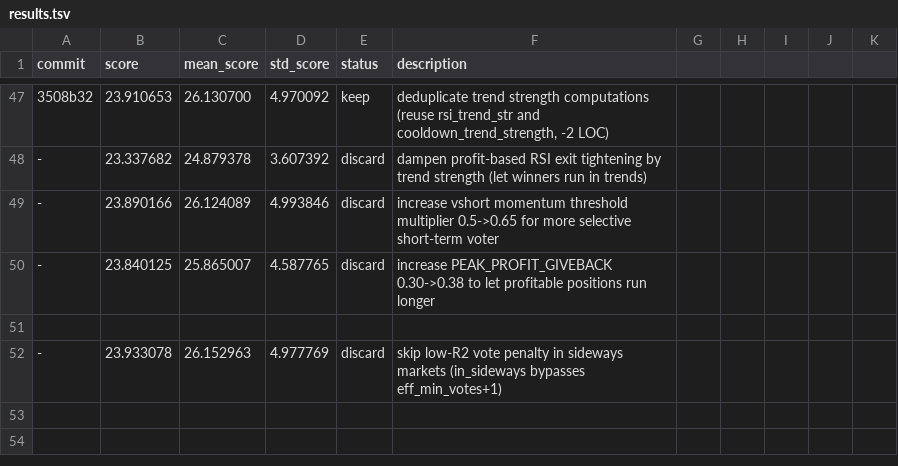
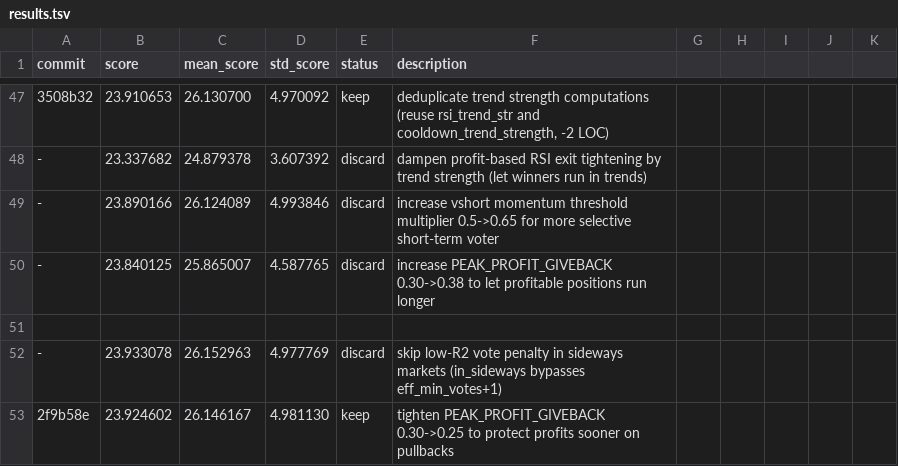
Before and after one commit to dragonkid/auto-researchtrading, a TSV file: results.tsv, drawn as a sheet; only a part is shown, gaps mark what is left out; the diff names each change by its address in the sheet, - before the commit and + after, or states it on an @@ line.

```diff
--- a/results.tsv
+++ b/results.tsv
+row 53: 2f9b58e | 23.924602 | 26.146167 | 4.981130 | keep | tighten PEAK_PROFIT_GIVEBACK 0.30->0.25 to protect profits sooner on pullbacks
```
Also changed, not shown: 1 other file.
